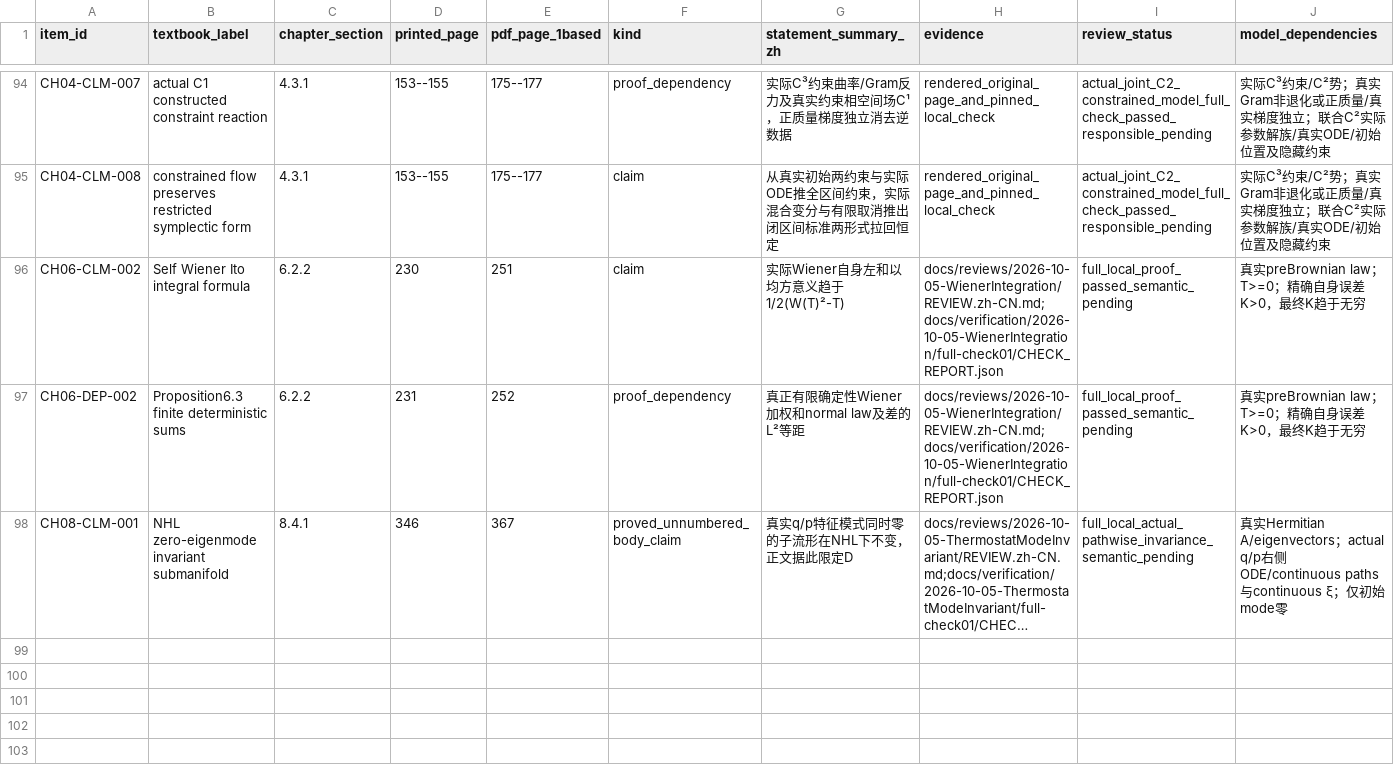
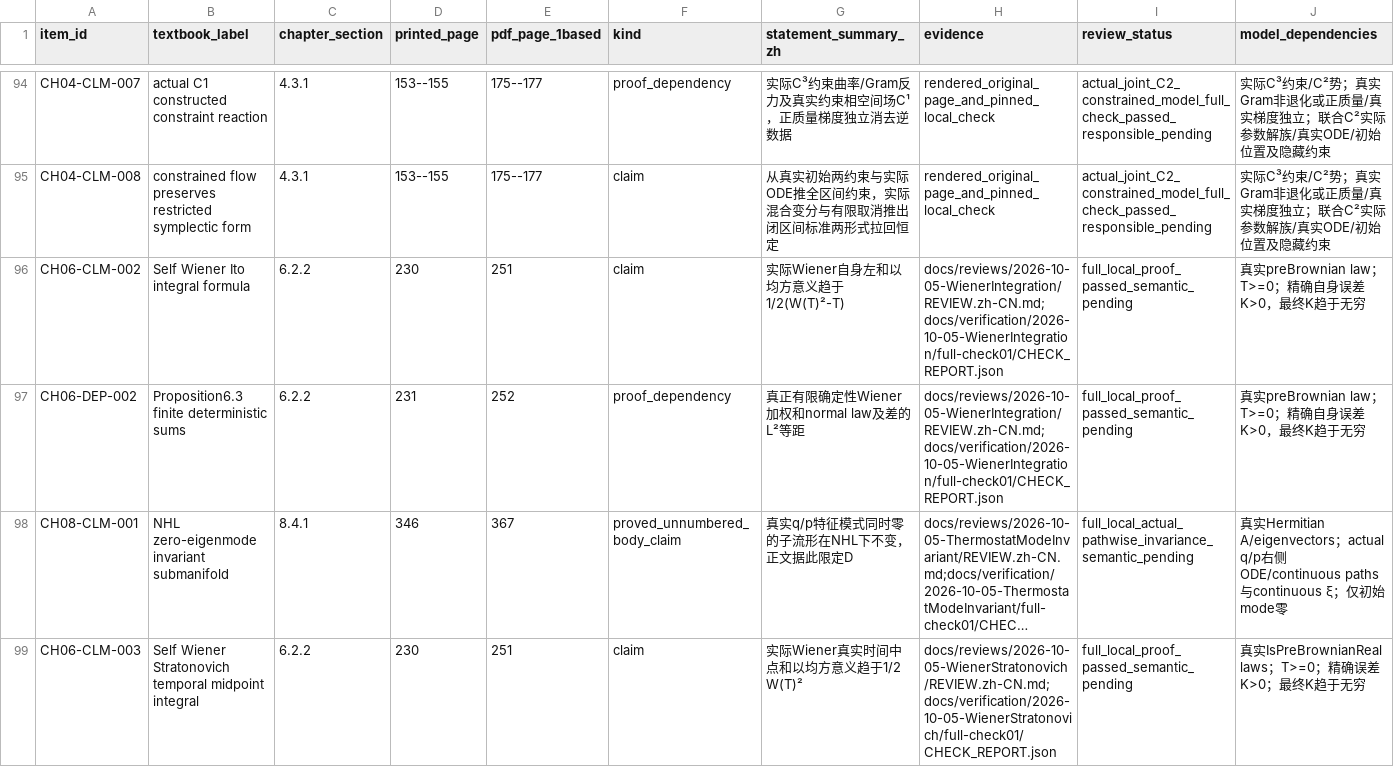
Before and after one commit to zhuanxv-G/MolecularDynamicsFormalization, a CSV file: docs/audits/2026-10-01-initial/CLAIM_LEDGER.csv, drawn as a sheet; only a part is shown, gaps mark what is left out; long unchanged cells end in …; rows hold the shown columns only; the diff names each change by its address in the sheet, - before the commit and + after, or states it on an @@ line.

Commit message:
Prove true temporal midpoint Wiener self-Stratonovich integral

```diff
--- a/docs/audits/2026-10-01-initial/CLAIM_LEDGER.csv
+++ b/docs/audits/2026-10-01-initial/CLAIM_LEDGER.csv
+row 99: CH06-CLM-003 | Self Wiener Stratonovich temporal midpoint integral | 6.2.2 | 230 | 251 | claim | 实际Wiener真实时间中点和以均方意义趋于1/2 W(T)² | docs/reviews/2026-10-05-WienerStratonovich/REVIEW.zh-CN.md;docs/verification/2026-10-05-WienerStratonovich/full-check01/CHECK_REPORT.json | full_local_proof_passed_semantic_pending | 真实IsPreBrownianReal laws；T>=0；精确误差K>0；最终K趋于无穷
```
Also changed, not shown: docs/CHAPTER_SECTION_INVENTORY.csv, docs/NOTATION_INVENTORY.csv, 11 other files.
